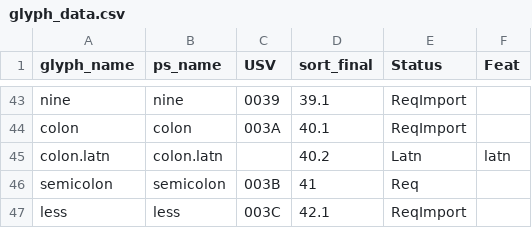
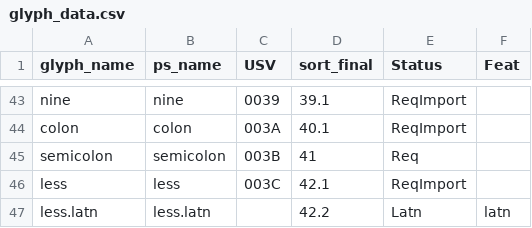
Before and after one commit to silnrsi/font-idiqlat, a CSV file: source/glyph_data.csv, drawn as a sheet; only a part is shown, gaps mark what is left out; the shorter side is filled out with more unchanged rows.

Commit message:
Change colon to circles. Remove colon.latn

```diff
--- a/source/glyph_data.csv
+++ b/source/glyph_data.csv
@@ -44,3 +44,2 @@ nine,nine,0039,39.1,ReqImport,
 colon,colon,003A,40.1,ReqImport,
-colon.latn,colon.latn,,40.2,Latn,latn
 semicolon,semicolon,003B,41,Req,
```
Also changed, not shown: 12 other files.
